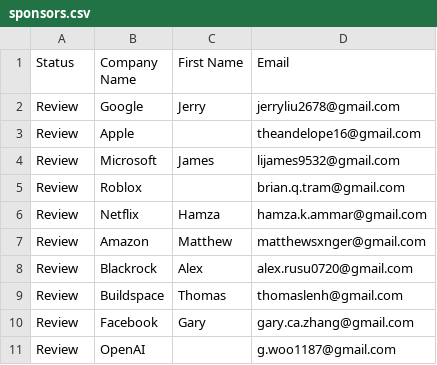
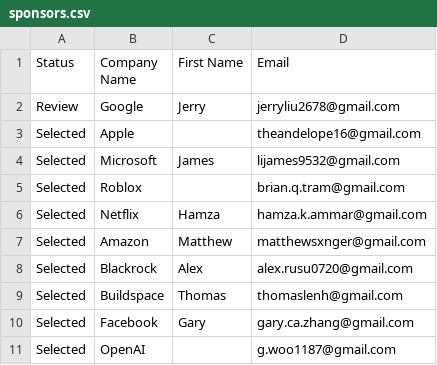
Before and after one commit to TheAndelope/EmailAuto, a CSV file: sponsors.csv, drawn as a sheet.

Commit message:
direct sheet changes and reading

```diff
--- a/sponsors.csv
+++ b/sponsors.csv
@@ -2,10 +2,10 @@ Status,Company Name,First Name,Email
 Review,Google,Jerry,jerryliu2678@gmail.com
-Review,Apple,,theandelope16@gmail.com
-Review,Microsoft,James,lijames9532@gmail.com
-Review,Roblox,,brian.q.tram@gmail.com
-Review,Netflix,Hamza,hamza.k.ammar@gmail.com
-Review,Amazon,Matthew,matthewsxnger@gmail.com
-Review,Blackrock,Alex,alex.rusu0720@gmail.com
-Review,Buildspace,Thomas,thomaslenh@gmail.com
-Review,Facebook,Gary,gary.ca.zhang@gmail.com
-Review,OpenAI,    ,g.woo1187@gmail.com
+Selected,Apple,,theandelope16@gmail.com
+Selected,Microsoft,James,lijames9532@gmail.com
+Selected,Roblox,,brian.q.tram@gmail.com
+Selected,Netflix,Hamza,hamza.k.ammar@gmail.com
+Selected,Amazon,Matthew,matthewsxnger@gmail.com
+Selected,Blackrock,Alex,alex.rusu0720@gmail.com
+Selected,Buildspace,Thomas,thomaslenh@gmail.com
+Selected,Facebook,Gary,gary.ca.zhang@gmail.com
+Selected,OpenAI,    ,g.woo1187@gmail.com
```
Also changed, not shown: 2 other files.
